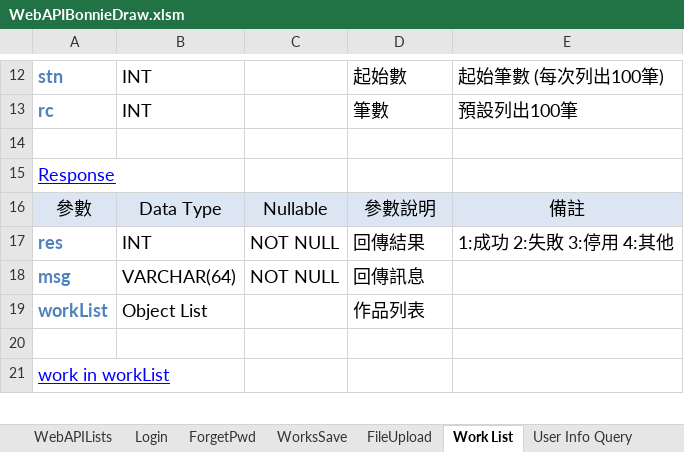
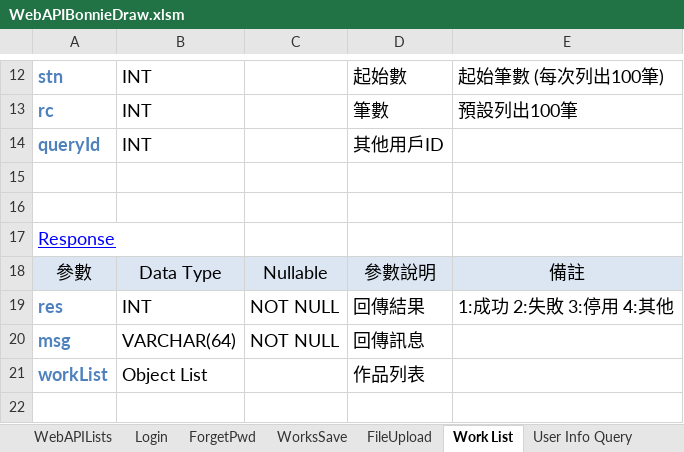
Before and after one commit to jimmyxiao/Bonnie, an Excel workbook: doc/SASD/WebAPIBonnieDraw.xlsm, sheet Work List, drawn as a sheet; only a part is shown, gaps mark what is left out; the shorter side is filled out with more unchanged rows; values as stored, in another font and other column widths than the file's, no borders; the diff names each change by its address in the sheet, - before the commit and + after, or states it on an @@ line.

```diff
--- a/doc/SASD/WebAPIBonnieDraw.xlsm (sheet Work List)
+++ b/doc/SASD/WebAPIBonnieDraw.xlsm (sheet Work List)
+row 14: queryId | INT |  | 其他用戶ID
+row 15: (empty)
```
Also changed, not shown: sheet User Info Query.
